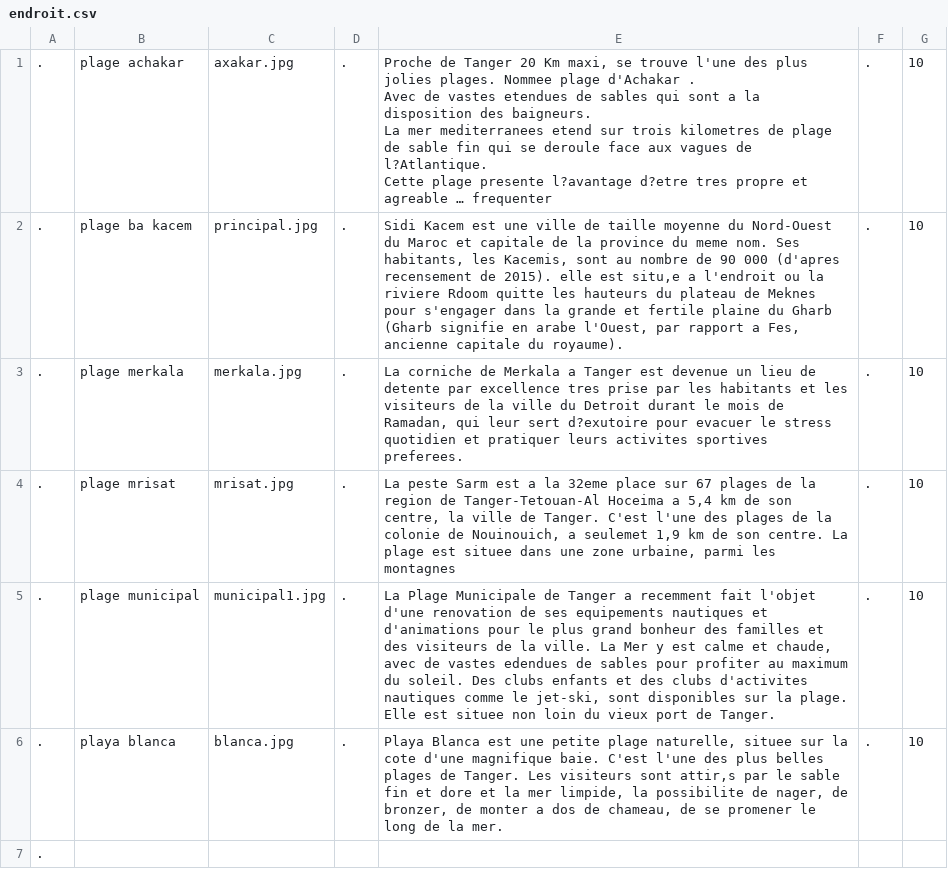
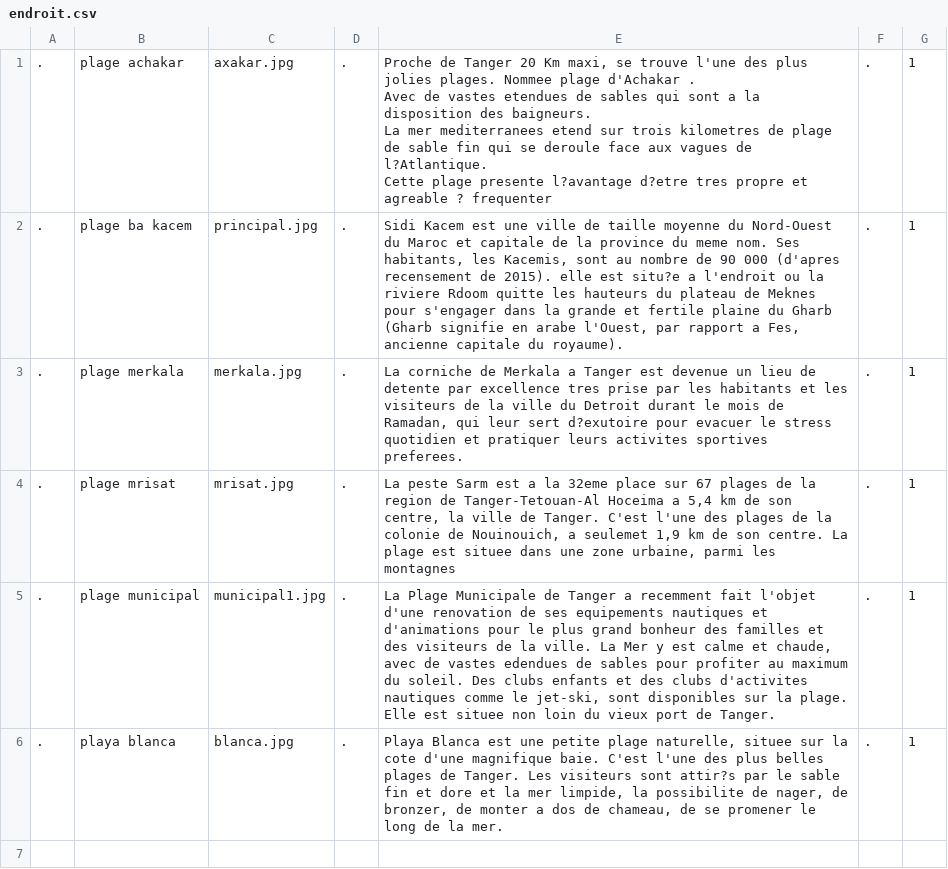
Before and after one commit to stitou-nada/fil-rouge, a CSV file: data/endroit.csv, drawn as a sheet; only a part is shown; the diff covers the shown part only; the diff names each change by its address in the sheet, - before the commit and + after, or states it on an @@ line.

```diff
--- a/data/endroit.csv
+++ b/data/endroit.csv
-E1: …et agreable … frequenter
+E1: …et agreable ? frequenter
-G1:G6: 10
+G1:G6: 1
-E2: …elle est situ‚e a l'endroit…
+E2: …elle est situ?e a l'endroit…
-E6: …visiteurs sont attir‚s par le…
+E6: …visiteurs sont attir?s par le…
-A7: .
+A7: (empty)
```
Also changed, not shown: 36 edited cells elsewhere in this file, 2 other files.
